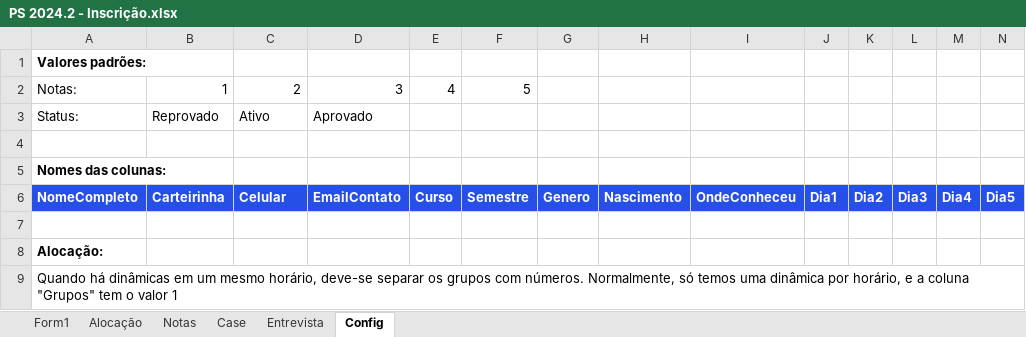
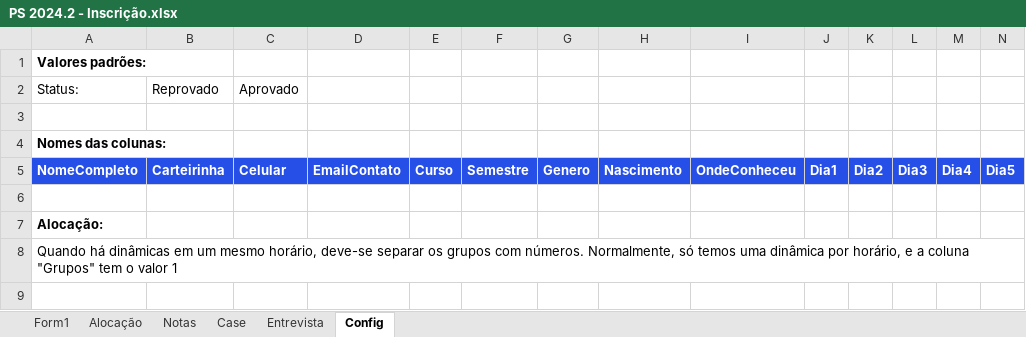
Before and after one commit to gvcode/ps-messages, an Excel workbook: data/PS 2024.2 - Inscrição.xlsx, sheet Config, drawn as a sheet; values as stored, in another font and other column widths than the file's, no borders; removed rows and columns are numbered as before the commit, all else as after; the diff names each change by its address in the sheet, - before the commit and + after, or states it on an @@ line.

```diff
--- a/data/PS 2024.2 - Inscrição.xlsx (sheet Config)
+++ b/data/PS 2024.2 - Inscrição.xlsx (sheet Config)
-row 2: Notas: | 1 | 2 | 3 | 4 | 5
-C2: Ativo
+C2: Aprovado
-D2: Aprovado
+D2: (empty)
+A8:N8 merged
```
Also changed, not shown: sheet Form1, sheet Notas, sheet Entrevista, sheet Case, data/Case 2024.2 - Programação.xlsx, 10 other files.
